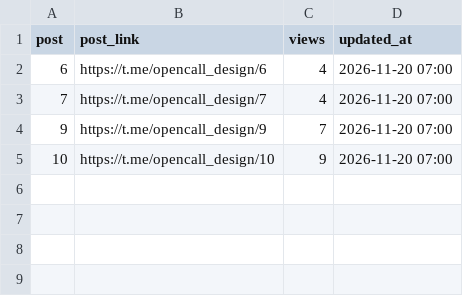
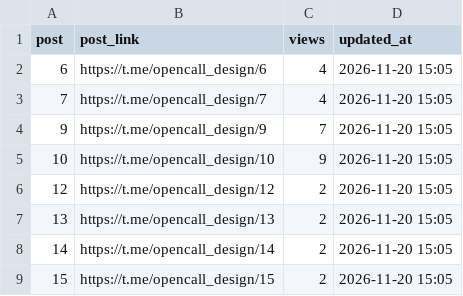
Before and after one commit to SENYANABE/opencall, a CSV file: data/post_views.csv, drawn as a sheet.

```diff
--- a/data/post_views.csv
+++ b/data/post_views.csv
@@ -1,5 +1,9 @@
 post,post_link,views,updated_at
-6,https://t.me/opencall_design/6,4,2026-11-20 07:00
-7,https://t.me/opencall_design/7,4,2026-11-20 07:00
-9,https://t.me/opencall_design/9,7,2026-11-20 07:00
-10,https://t.me/opencall_design/10,9,2026-11-20 07:00
+6,https://t.me/opencall_design/6,4,2026-11-20 15:05
+7,https://t.me/opencall_design/7,4,2026-11-20 15:05
+9,https://t.me/opencall_design/9,7,2026-11-20 15:05
+10,https://t.me/opencall_design/10,9,2026-11-20 15:05
+12,https://t.me/opencall_design/12,2,2026-11-20 15:05
+13,https://t.me/opencall_design/13,2,2026-11-20 15:05
+14,https://t.me/opencall_design/14,2,2026-11-20 15:05
+15,https://t.me/opencall_design/15,2,2026-11-20 15:05
```
Also changed, not shown: data/runs.csv, 2 other files.
